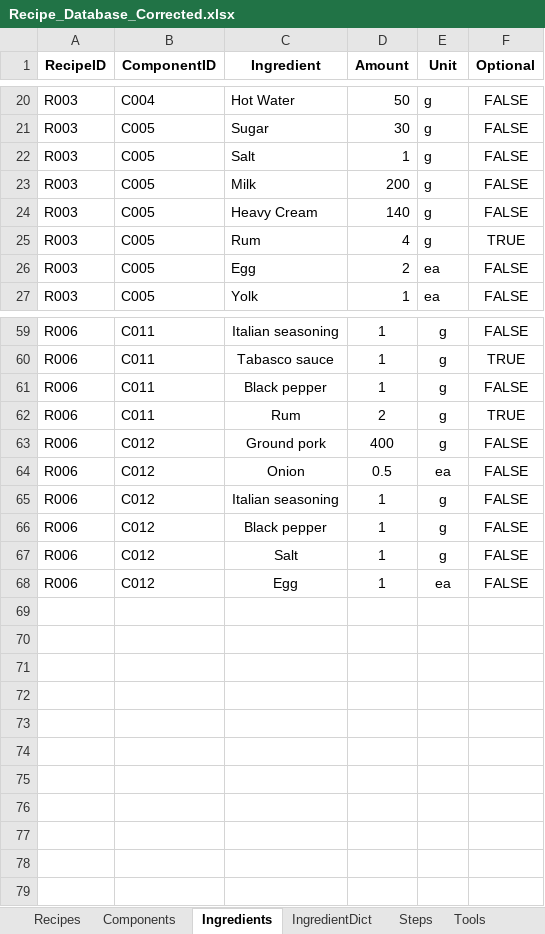
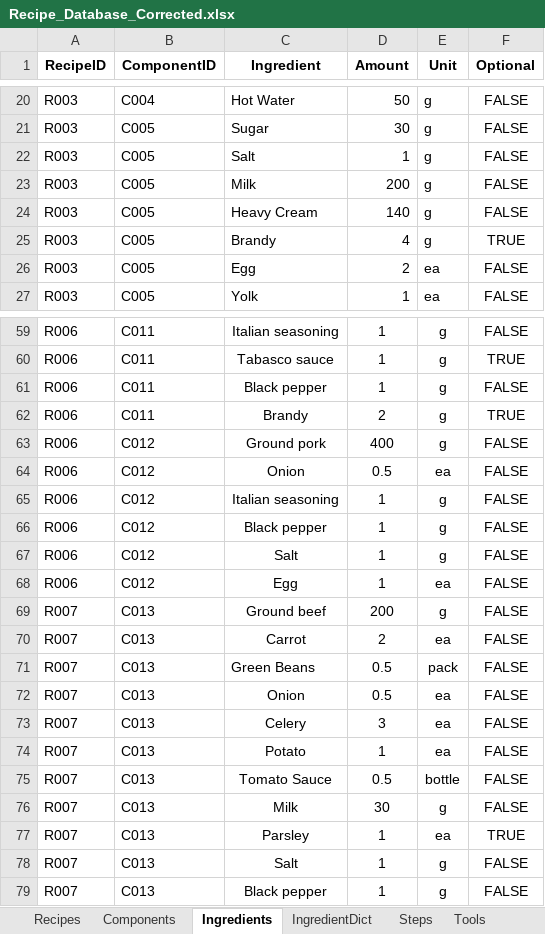
Before and after one commit to imangu919/recipe-ingredient-calculator, an Excel workbook: Recipe_Database_Corrected.xlsx, sheet Ingredients, drawn as a sheet; only a part is shown, gaps mark what is left out; values as stored, in another font and other column widths than the file's, no borders; the diff names each change by its address in the sheet, - before the commit and + after, or states it on an @@ line.

```diff
--- a/Recipe_Database_Corrected.xlsx (sheet Ingredients)
+++ b/Recipe_Database_Corrected.xlsx (sheet Ingredients)
-C25 (Ingredient): Rum
+C25 (Ingredient): Brandy
-C62 (Ingredient): Rum
+C62 (Ingredient): Brandy
+row 69: R007 | C013 | Ground beef | 200 | g | FALSE
+row 70: R007 | C013 | Carrot | 2 | ea | FALSE
+row 71: R007 | C013 | Green Beans | 0.5 | pack | FALSE
+row 72: R007 | C013 | Onion | 0.5 | ea | FALSE
+row 73: R007 | C013 | Celery | 3 | ea | FALSE
+row 74: R007 | C013 | Potato | 1 | ea | FALSE
+row 75: R007 | C013 | Tomato Sauce | 0.5 | bottle | FALSE
+row 76: R007 | C013 | Milk | 30 | g | FALSE
+row 77: R007 | C013 | Parsley | 1 | ea | TRUE
+row 78: R007 | C013 | Salt | 1 | g | FALSE
+row 79: R007 | C013 | Black pepper | 1 | g | FALSE
```
Also changed, not shown: sheet Steps, sheet IngredientDict, sheet Tools, sheet Recipes, sheet Components, 1 other file.
